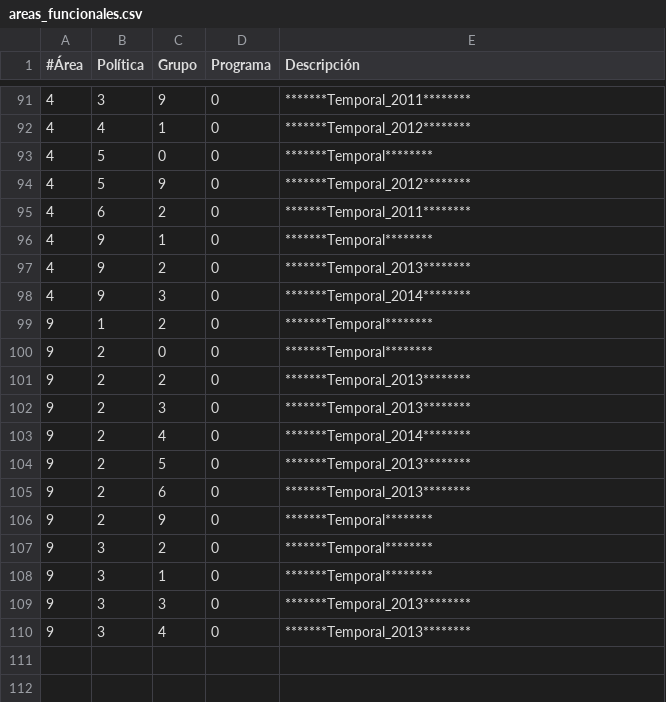
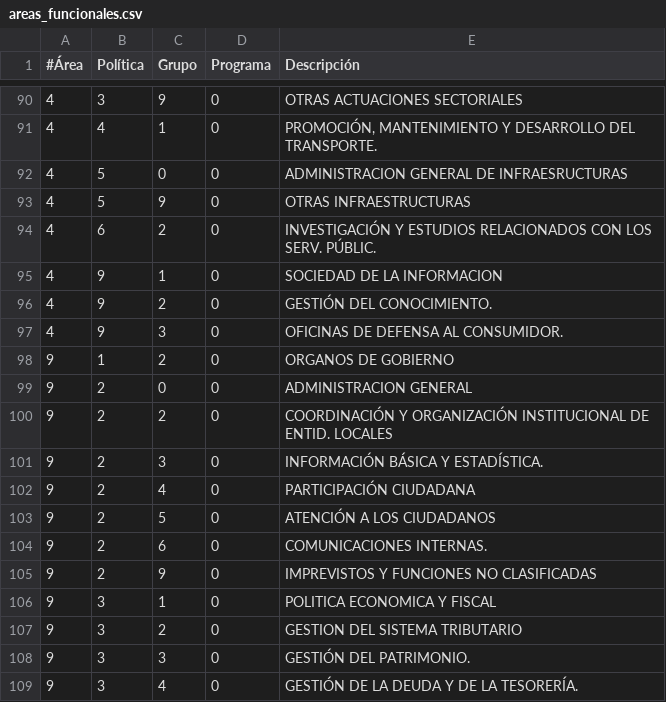
Before and after one commit to civio/presupuesto-pinto, a CSV file: data/es/areas_funcionales.csv, drawn as a sheet; only a part is shown, gaps mark what is left out; the diff covers the shown part only.

```diff
--- a/data/es/areas_funcionales.csv
+++ b/data/es/areas_funcionales.csv
@@ -91,20 +90,20 @@
-4,3,9,0,*******Temporal_2011********
-4,4,1,0,*******Temporal_2012********
-4,5,0,0,*******Temporal********
-4,5,9,0,*******Temporal_2012********
-4,6,2,0,*******Temporal_2011********
-4,9,1,0,*******Temporal********
-4,9,2,0,*******Temporal_2013********
-4,9,3,0,*******Temporal_2014********
-9,1,2,0,*******Temporal********
-9,2,0,0,*******Temporal********
-9,2,2,0,*******Temporal_2013********
-9,2,3,0,*******Temporal_2013********
-9,2,4,0,*******Temporal_2014********
-9,2,5,0,*******Temporal_2013********
-9,2,6,0,*******Temporal_2013********
-9,2,9,0,*******Temporal********
-9,3,2,0,*******Temporal********
-9,3,1,0,*******Temporal********
-9,3,3,0,*******Temporal_2013********
-9,3,4,0,*******Temporal_2013********
+4,3,9,0,OTRAS ACTUACIONES SECTORIALES
+4,4,1,0,"PROMOCIÓN, MANTENIMIENTO Y DESARROLLO DEL TRANSPORTE."
+4,5,0,0,ADMINISTRACION GENERAL DE INFRAESRUCTURAS
+4,5,9,0,OTRAS INFRAESTRUCTURAS
+4,6,2,0,INVESTIGACIÓN Y ESTUDIOS RELACIONADOS CON LOS SERV. PÚBLIC.
+4,9,1,0,SOCIEDAD DE LA INFORMACION
+4,9,2,0,GESTIÓN DEL CONOCIMIENTO.
+4,9,3,0,OFICINAS DE DEFENSA AL CONSUMIDOR.
+9,1,2,0,ORGANOS DE GOBIERNO
+9,2,0,0,ADMINISTRACION GENERAL
+9,2,2,0,COORDINACIÓN Y ORGANIZACIÓN INSTITUCIONAL DE ENTID. LOCALES
+9,2,3,0,INFORMACIÓN BÁSICA Y ESTADÍSTICA.
+9,2,4,0,PARTICIPACIÓN CIUDADANA
+9,2,5,0,ATENCIÓN A LOS CIUDADANOS
+9,2,6,0,COMUNICACIONES INTERNAS.
+9,2,9,0,IMPREVISTOS Y FUNCIONES NO CLASIFICADAS
+9,3,1,0,POLITICA ECONOMICA Y FISCAL
+9,3,2,0,GESTION DEL SISTEMA TRIBUTARIO
+9,3,3,0,GESTIÓN DEL PATRIMONIO.
+9,3,4,0,GESTIÓN DE LA DEUDA Y DE LA TESORERÍA.
```
Also changed, not shown: 1 removed row and 52 edited cells elsewhere in this file, 1 other file.
